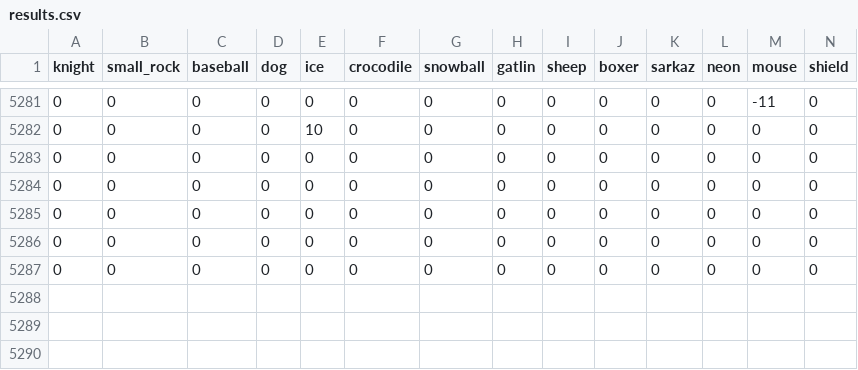
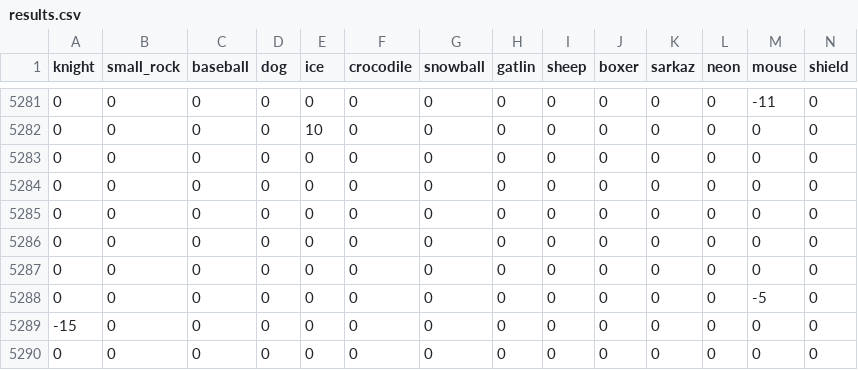
Before and after one commit to gektec/CAA, a CSV file: results.csv, drawn as a sheet; only a part is shown, gaps mark what is left out; rows hold the shown columns only; the diff names each change by its address in the sheet, - before the commit and + after, or states it on an @@ line.

```diff
--- a/results.csv
+++ b/results.csv
+row 5288: 0 | 0 | 0 | 0 | 0 | 0 | 0 | 0 | 0 | 0 | 0 | 0 | -5 | 0
+row 5289: -15 | 0 | 0 | 0 | 0 | 0 | 0 | 0 | 0 | 0 | 0 | 0 | 0 | 0
+row 5290: 0 | 0 | 0 | 0 | 0 | 0 | 0 | 0 | 0 | 0 | 0 | 0 | 0 | 0
```
Also changed, not shown: 32 other files.
